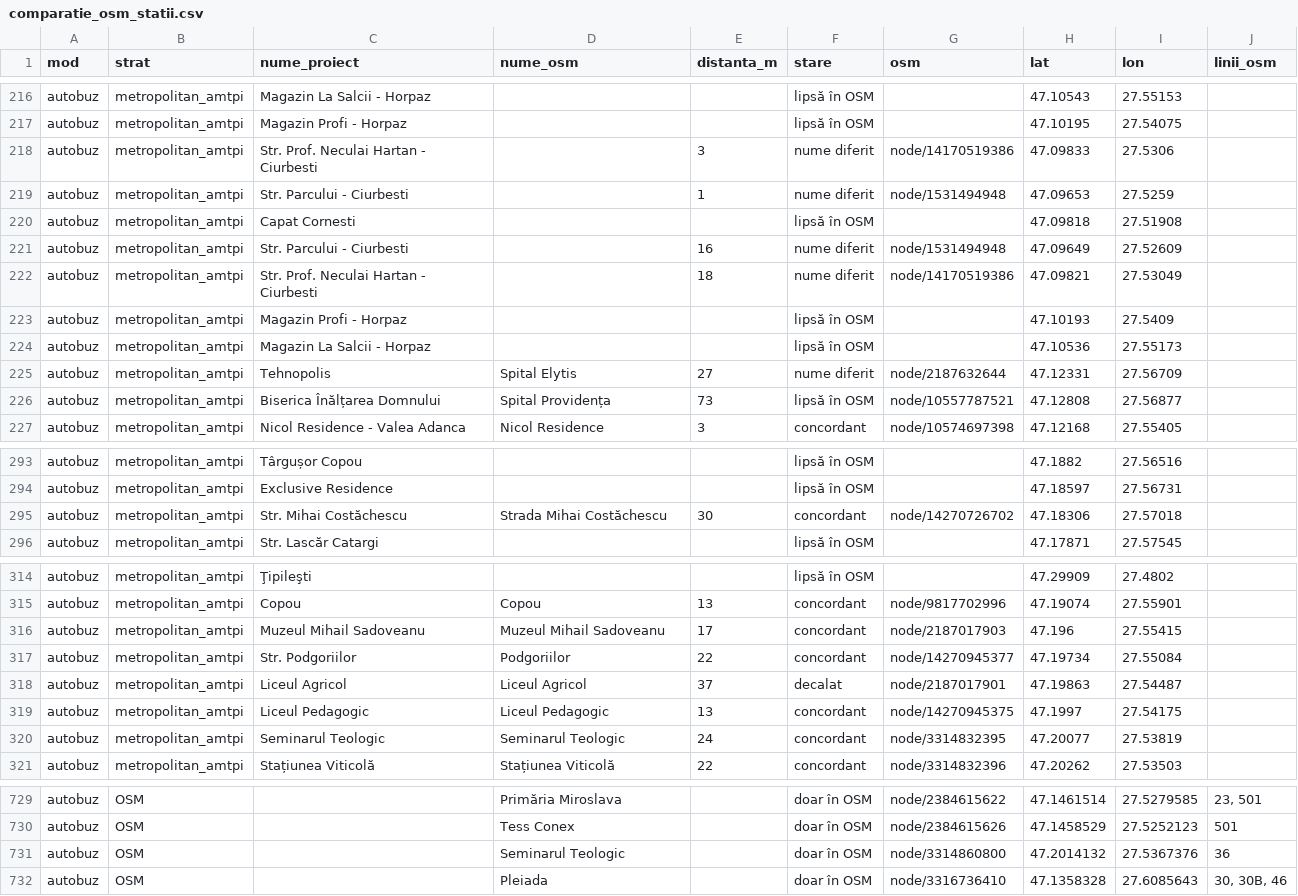
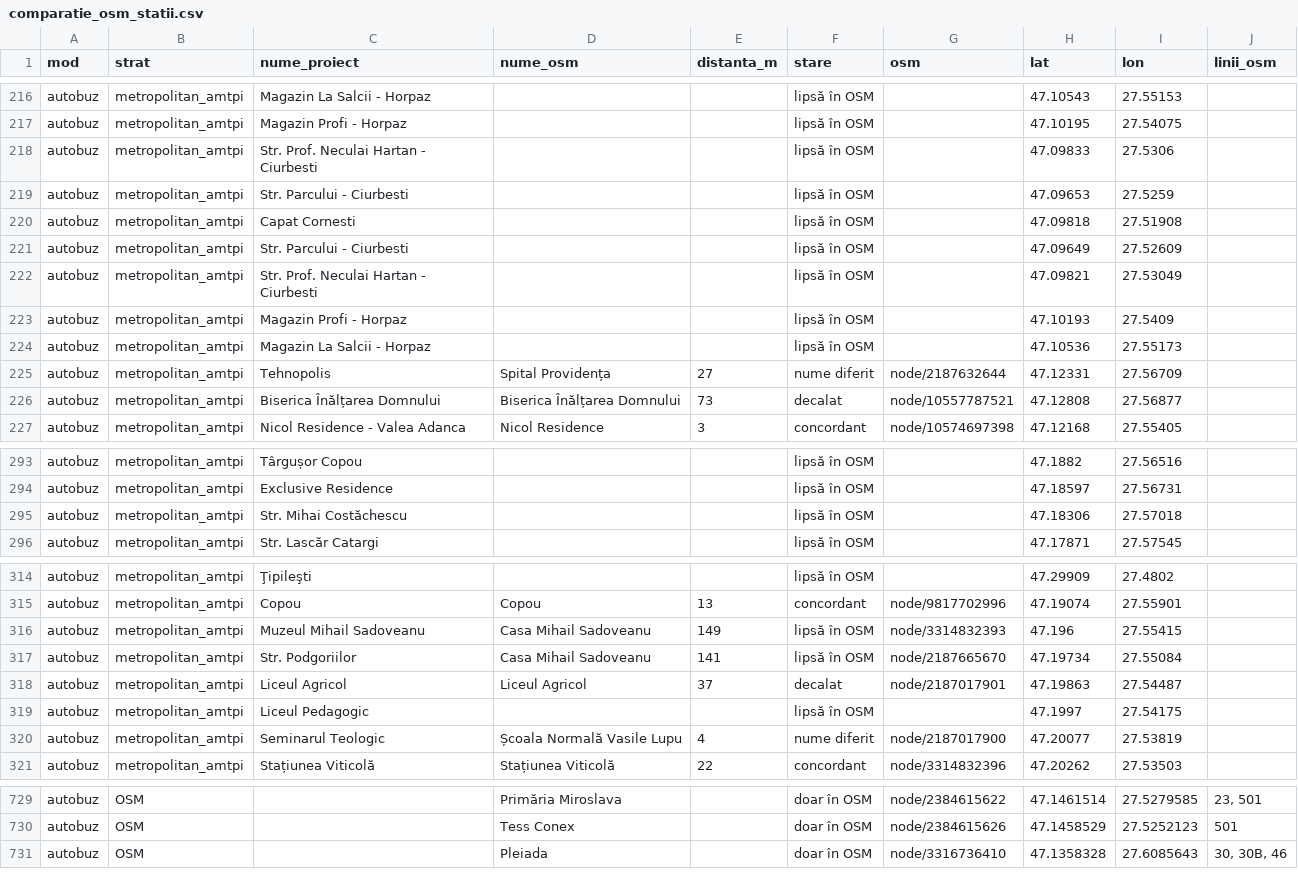
Before and after one commit to coveadrian83/gis, a CSV file: public/data/transport/comparatie_osm_statii.csv, drawn as a sheet; only a part is shown, gaps mark what is left out; the diff covers the shown part only.

```diff
--- a/public/data/transport/comparatie_osm_statii.csv
+++ b/public/data/transport/comparatie_osm_statii.csv
@@ -217,11 +217,11 @@ autobuz,metropolitan_amtpi,Magazin La Salcii - Horpaz,,,lipsă în OSM,,47.10543
 autobuz,metropolitan_amtpi,Magazin Profi - Horpaz,,,lipsă în OSM,,47.10195,27.54075,
-autobuz,metropolitan_amtpi,Str. Prof. Neculai Hartan - Ciurbesti,,3,nume diferit,node/14170519386,47.09833,27.5306,
-autobuz,metropolitan_amtpi,Str. Parcului - Ciurbesti,,1,nume diferit,node/1531494948,47.09653,27.5259,
+autobuz,metropolitan_amtpi,Str. Prof. Neculai Hartan - Ciurbesti,,,lipsă în OSM,,47.09833,27.5306,
+autobuz,metropolitan_amtpi,Str. Parcului - Ciurbesti,,,lipsă în OSM,,47.09653,27.5259,
 autobuz,metropolitan_amtpi,Capat Cornesti,,,lipsă în OSM,,47.09818,27.51908,
-autobuz,metropolitan_amtpi,Str. Parcului - Ciurbesti,,16,nume diferit,node/1531494948,47.09649,27.52609,
-autobuz,metropolitan_amtpi,Str. Prof. Neculai Hartan - Ciurbesti,,18,nume diferit,node/14170519386,47.09821,27.53049,
+autobuz,metropolitan_amtpi,Str. Parcului - Ciurbesti,,,lipsă în OSM,,47.09649,27.52609,
+autobuz,metropolitan_amtpi,Str. Prof. Neculai Hartan - Ciurbesti,,,lipsă în OSM,,47.09821,27.53049,
 autobuz,metropolitan_amtpi,Magazin Profi - Horpaz,,,lipsă în OSM,,47.10193,27.5409,
 autobuz,metropolitan_amtpi,Magazin La Salcii - Horpaz,,,lipsă în OSM,,47.10536,27.55173,
-autobuz,metropolitan_amtpi,Tehnopolis,Spital Elytis,27,nume diferit,node/2187632644,47.12331,27.56709,
-autobuz,metropolitan_amtpi,Biserica Înălțarea Domnului,Spital Providența,73,lipsă în OSM,node/10557787521,47.12808,27.56877,
+autobuz,metropolitan_amtpi,Tehnopolis,Spital Providența,27,nume diferit,node/2187632644,47.12331,27.56709,
+autobuz,metropolitan_amtpi,Biserica Înălțarea Domnului,Biserica Înălțarea Domnului,73,decalat,node/10557787521,47.12808,27.56877,
 autobuz,metropolitan_amtpi,Nicol Residence - Valea Adanca,Nicol Residence,3,concordant,node/10574697398,47.12168,27.55405,
@@ -294,3 +294,3 @@ autobuz,metropolitan_amtpi,Târgușor Copou,,,lipsă în OSM,,47.1882,27.56516,
 autobuz,metropolitan_amtpi,Exclusive Residence,,,lipsă în OSM,,47.18597,27.56731,
-autobuz,metropolitan_amtpi,Str. Mihai Costăchescu,Strada Mihai Costăchescu,30,concordant,node/14270726702,47.18306,27.57018,
+autobuz,metropolitan_amtpi,Str. Mihai Costăchescu,,,lipsă în OSM,,47.18306,27.57018,
 autobuz,metropolitan_amtpi,Str. Lascăr Catargi,,,lipsă în OSM,,47.17871,27.57545,
@@ -315,7 +315,7 @@ autobuz,metropolitan_amtpi,Ţipileşti,,,lipsă în OSM,,47.29909,27.4802,
 autobuz,metropolitan_amtpi,Copou,Copou,13,concordant,node/9817702996,47.19074,27.55901,
-autobuz,metropolitan_amtpi,Muzeul Mihail Sadoveanu,Muzeul Mihail Sadoveanu,17,concordant,node/2187017903,47.196,27.55415,
-autobuz,metropolitan_amtpi,Str. Podgoriilor,Podgoriilor,22,concordant,node/14270945377,47.19734,27.55084,
+autobuz,metropolitan_amtpi,Muzeul Mihail Sadoveanu,Casa Mihail Sadoveanu,149,lipsă în OSM,node/3314832393,47.196,27.55415,
+autobuz,metropolitan_amtpi,Str. Podgoriilor,Casa Mihail Sadoveanu,141,lipsă în OSM,node/2187665670,47.19734,27.55084,
 autobuz,metropolitan_amtpi,Liceul Agricol,Liceul Agricol,37,decalat,node/2187017901,47.19863,27.54487,
-autobuz,metropolitan_amtpi,Liceul Pedagogic,Liceul Pedagogic,13,concordant,node/14270945375,47.1997,27.54175,
-autobuz,metropolitan_amtpi,Seminarul Teologic,Seminarul Teologic,24,concordant,node/3314832395,47.20077,27.53819,
+autobuz,metropolitan_amtpi,Liceul Pedagogic,,,lipsă în OSM,,47.1997,27.54175,
+autobuz,metropolitan_amtpi,Seminarul Teologic,Școala Normală Vasile Lupu,4,nume diferit,node/2187017900,47.20077,27.53819,
 autobuz,metropolitan_amtpi,Stațiunea Viticolă,Stațiunea Viticolă,22,concordant,node/3314832396,47.20262,27.53503,
@@ -730,3 +730,2 @@ autobuz,OSM,,Primăria Miroslava,,doar în OSM,node/2384615622,47.1461514,27.527
 autobuz,OSM,,Tess Conex,,doar în OSM,node/2384615626,47.1458529,27.5252123,501
-autobuz,OSM,,Seminarul Teologic,,doar în OSM,node/3314860800,47.2014132,27.5367376,36
 autobuz,OSM,,Pleiada,,doar în OSM,node/3316736410,47.1358328,27.6085643,"30, 30B, 46"
```
Also changed, not shown: 61 edited cells elsewhere in this file, 5 other files.
